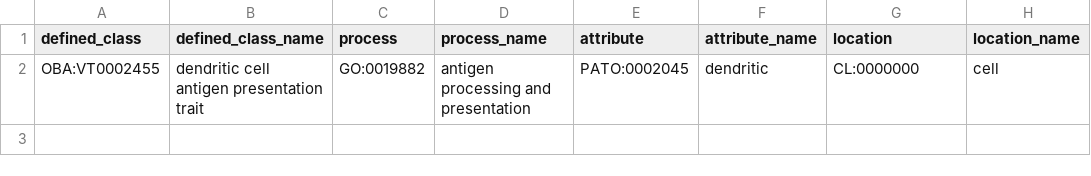
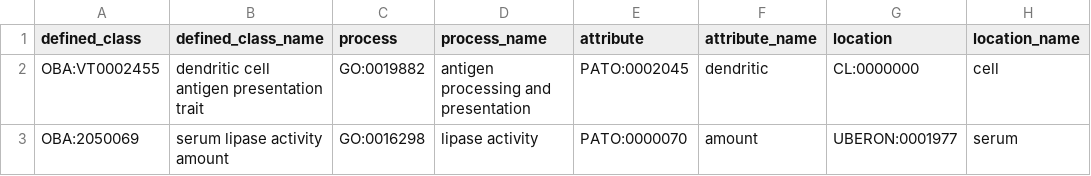
Before and after one commit to obophenotype/bio-attribute-ontology, a TSV file: src/patterns/data/default/process_attribute_location.tsv, drawn as a sheet.

```diff
--- a/src/patterns/data/default/process_attribute_location.tsv
+++ b/src/patterns/data/default/process_attribute_location.tsv
@@ -2 +2,2 @@ defined_class	defined_class_name	process	process_name	attribute	attribute_name	l
 OBA:VT0002455	dendritic cell antigen presentation trait	GO:0019882	antigen processing and presentation	PATO:0002045	dendritic	CL:0000000	cell
+OBA:2050069	serum lipase activity amount	GO:0016298	lipase activity	PATO:0000070	amount	UBERON:0001977	serum
```
Also changed, not shown: src/patterns/data/default/chemical_role_attribute_location.tsv, src/patterns/data/default/entity_attribute_location.tsv, 1 other file.
